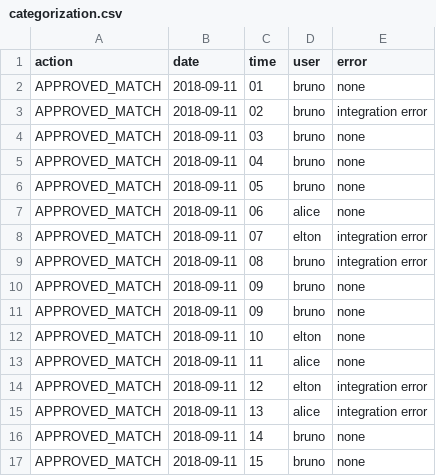
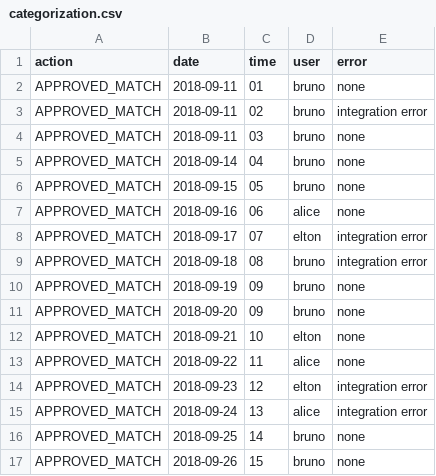
Before and after one commit to BrunoVianaSP/shiny-poc, a CSV file: categorization.csv, drawn as a sheet.

```diff
--- a/categorization.csv
+++ b/categorization.csv
@@ -4,14 +4,14 @@ APPROVED_MATCH,2018-09-11,02,bruno,integration error
 APPROVED_MATCH,2018-09-11,03,bruno,none
-APPROVED_MATCH,2018-09-11,04,bruno,none
-APPROVED_MATCH,2018-09-11,05,bruno,none
-APPROVED_MATCH,2018-09-11,06,alice,none
-APPROVED_MATCH,2018-09-11,07,elton,integration error
-APPROVED_MATCH,2018-09-11,08,bruno,integration error
-APPROVED_MATCH,2018-09-11,09,bruno,none
-APPROVED_MATCH,2018-09-11,09,bruno,none
-APPROVED_MATCH,2018-09-11,10,elton,none
-APPROVED_MATCH,2018-09-11,11,alice,none
-APPROVED_MATCH,2018-09-11,12,elton,integration error
-APPROVED_MATCH,2018-09-11,13,alice,integration error
-APPROVED_MATCH,2018-09-11,14,bruno,none
-APPROVED_MATCH,2018-09-11,15,bruno,none
+APPROVED_MATCH,2018-09-14,04,bruno,none
+APPROVED_MATCH,2018-09-15,05,bruno,none
+APPROVED_MATCH,2018-09-16,06,alice,none
+APPROVED_MATCH,2018-09-17,07,elton,integration error
+APPROVED_MATCH,2018-09-18,08,bruno,integration error
+APPROVED_MATCH,2018-09-19,09,bruno,none
+APPROVED_MATCH,2018-09-20,09,bruno,none
+APPROVED_MATCH,2018-09-21,10,elton,none
+APPROVED_MATCH,2018-09-22,11,alice,none
+APPROVED_MATCH,2018-09-23,12,elton,integration error
+APPROVED_MATCH,2018-09-24,13,alice,integration error
+APPROVED_MATCH,2018-09-25,14,bruno,none
+APPROVED_MATCH,2018-09-26,15,bruno,none
```
Also changed, not shown: 2 other files.
